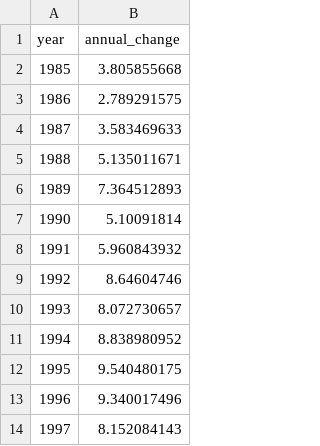
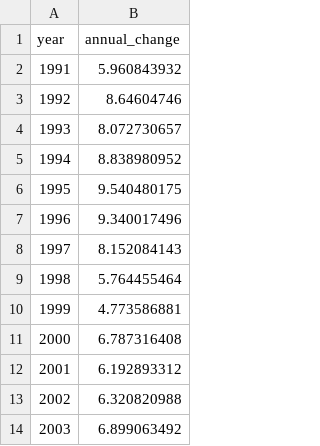
Before and after one commit to thainamhoang/grey-model, a CSV file: data/annual_change.csv, drawn as a sheet; only a part is shown; the shorter side is filled out with more unchanged rows; the diff names each change by its address in the sheet, - before the commit and + after, or states it on an @@ line.

```diff
--- a/data/annual_change.csv
+++ b/data/annual_change.csv
-row 2: 1985 | 3.805855668
-row 3: 1986 | 2.789291575
-row 4: 1987 | 3.583469633
-row 5: 1988 | 5.135011671
-row 6: 1989 | 7.364512893
-row 7: 1990 | 5.10091814
```
Also changed, not shown: data/gdp.csv, data/gdp_per_capita.csv, 6 other files.
